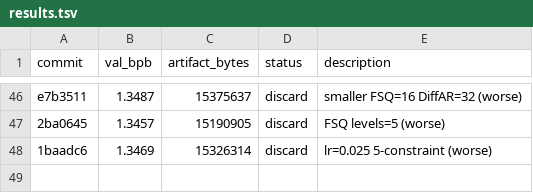
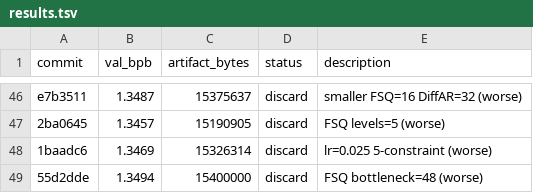
Before and after one commit to jzmyres/parameter-golf, a TSV file: experiments/results.tsv, drawn as a sheet; only a part is shown, gaps mark what is left out; the diff names each change by its address in the sheet, - before the commit and + after, or states it on an @@ line.

```diff
--- a/experiments/results.tsv
+++ b/experiments/results.tsv
+row 49: 55d2dde | 1.3494 | 15400000 | discard | FSQ bottleneck=48 (worse)
```
Also changed, not shown: 2 other files.
